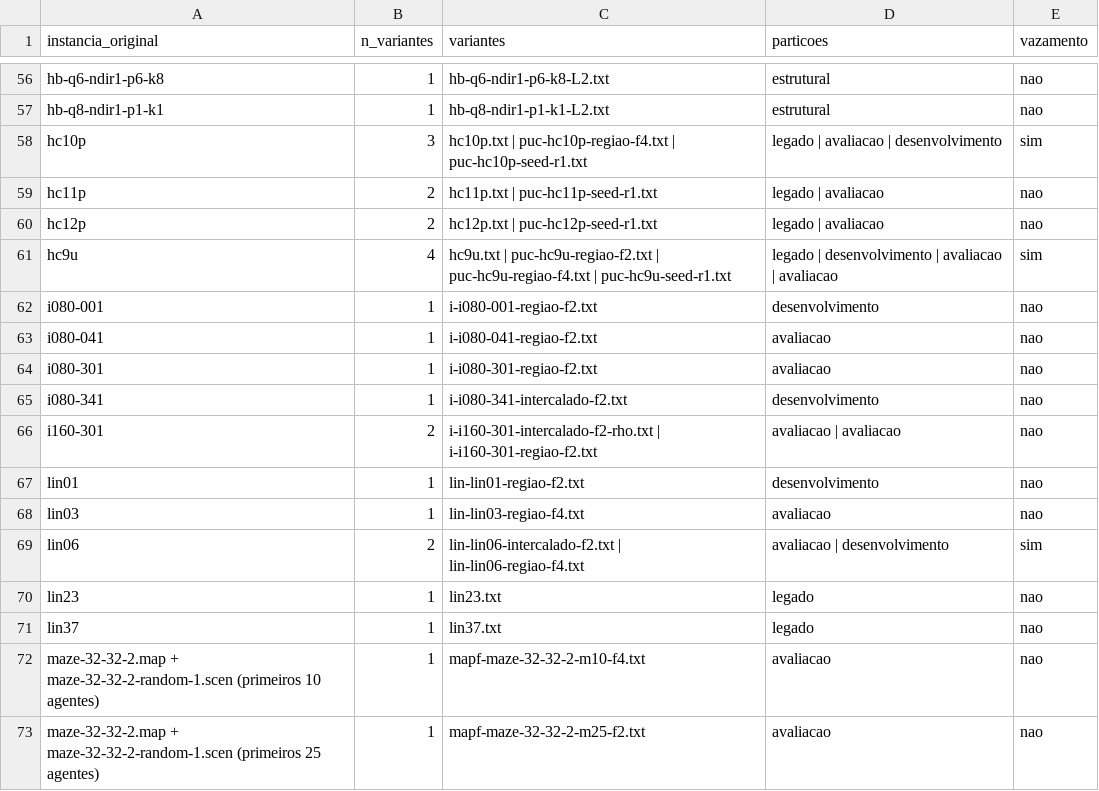
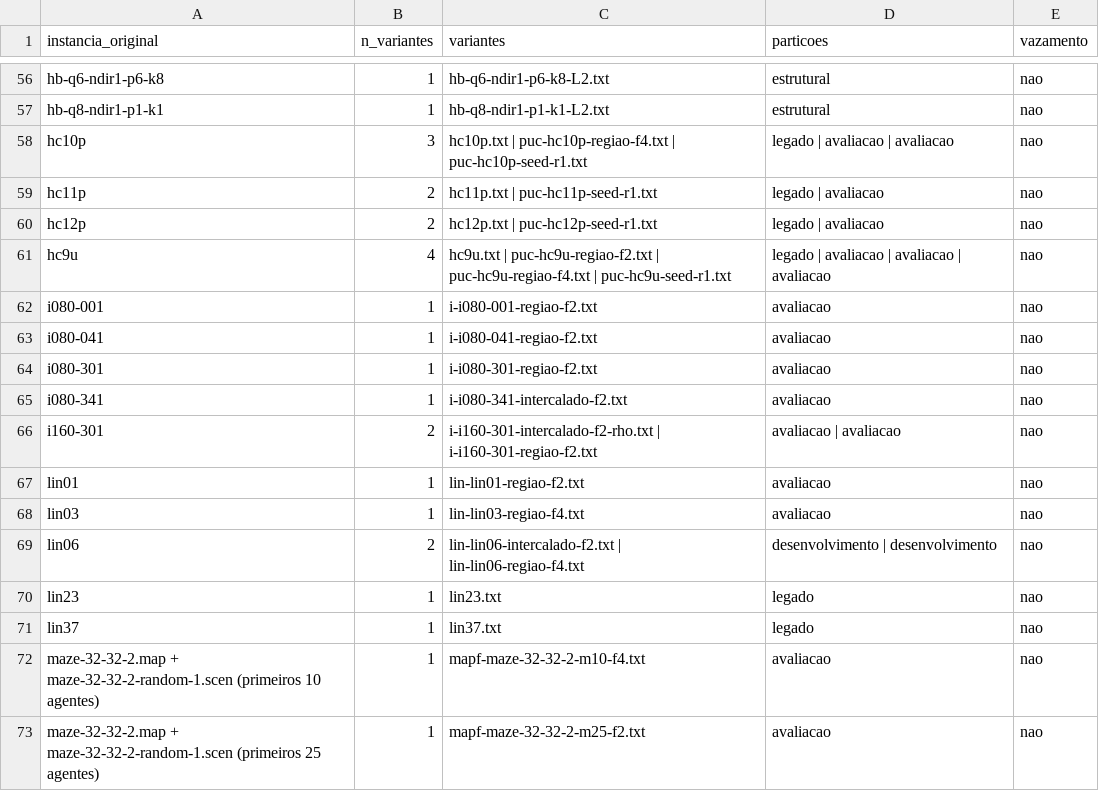
Before and after one commit to ElielLucas/min-station, a CSV file: instances/grupos_origem.csv, drawn as a sheet; only a part is shown, gaps mark what is left out; the diff covers the shown part only.

Commit message:
feat: partição do benchmark por origem
- lado D/A é o SHA-256 de instancia_original, escrito antes
- zero vazamento; 12 instâncias SC da Fase E entram no manifesto
- correções C4-DM e colunas H17 permanecem
- tag benchmark-v1.0 ainda não criada

```diff
--- a/instances/grupos_origem.csv
+++ b/instances/grupos_origem.csv
@@ -57,14 +57,14 @@ hb-q6-ndir1-p6-k8,1,hb-q6-ndir1-p6-k8-L2.txt,estrutural,nao
 hb-q8-ndir1-p1-k1,1,hb-q8-ndir1-p1-k1-L2.txt,estrutural,nao
-hc10p,3,hc10p.txt | puc-hc10p-regiao-f4.txt | puc-hc10p-seed-r1.txt,legado | avaliacao | desenvolvimento,sim
+hc10p,3,hc10p.txt | puc-hc10p-regiao-f4.txt | puc-hc10p-seed-r1.txt,legado | avaliacao | avaliacao,nao
 hc11p,2,hc11p.txt | puc-hc11p-seed-r1.txt,legado | avaliacao,nao
 hc12p,2,hc12p.txt | puc-hc12p-seed-r1.txt,legado | avaliacao,nao
-hc9u,4,hc9u.txt | puc-hc9u-regiao-f2.txt | puc-hc9u-regiao-f4.txt | puc-hc9u-seed-r1.txt,legado | desenvolvimento | avaliacao | avaliacao,sim
-i080-001,1,i-i080-001-regiao-f2.txt,desenvolvimento,nao
+hc9u,4,hc9u.txt | puc-hc9u-regiao-f2.txt | puc-hc9u-regiao-f4.txt | puc-hc9u-seed-r1.txt,legado | avaliacao | avaliacao | avaliacao,nao
+i080-001,1,i-i080-001-regiao-f2.txt,avaliacao,nao
 i080-041,1,i-i080-041-regiao-f2.txt,avaliacao,nao
 i080-301,1,i-i080-301-regiao-f2.txt,avaliacao,nao
-i080-341,1,i-i080-341-intercalado-f2.txt,desenvolvimento,nao
+i080-341,1,i-i080-341-intercalado-f2.txt,avaliacao,nao
 i160-301,2,i-i160-301-intercalado-f2-rho.txt | i-i160-301-regiao-f2.txt,avaliacao | avaliacao,nao
-lin01,1,lin-lin01-regiao-f2.txt,desenvolvimento,nao
+lin01,1,lin-lin01-regiao-f2.txt,avaliacao,nao
 lin03,1,lin-lin03-regiao-f4.txt,avaliacao,nao
-lin06,2,lin-lin06-intercalado-f2.txt | lin-lin06-regiao-f4.txt,avaliacao | desenvolvimento,sim
+lin06,2,lin-lin06-intercalado-f2.txt | lin-lin06-regiao-f4.txt,desenvolvimento | desenvolvimento,nao
 lin23,1,lin23.txt,legado,nao
```
Also changed, not shown: 2 added rows and 31 edited cells elsewhere in this file, 6 other files.
